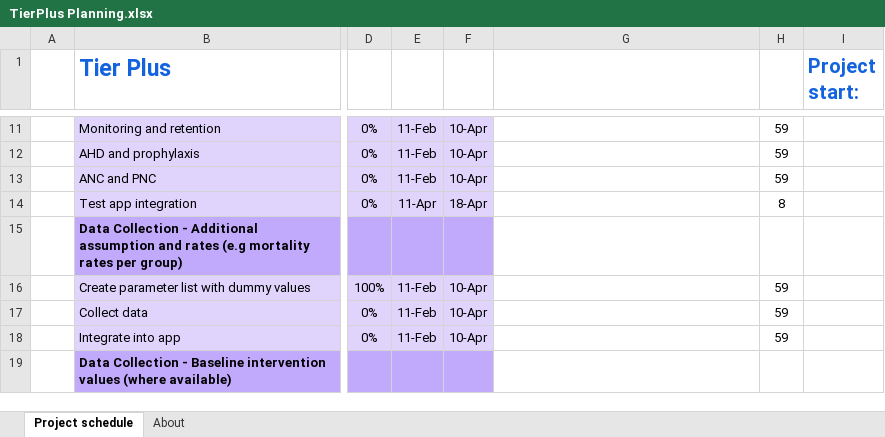
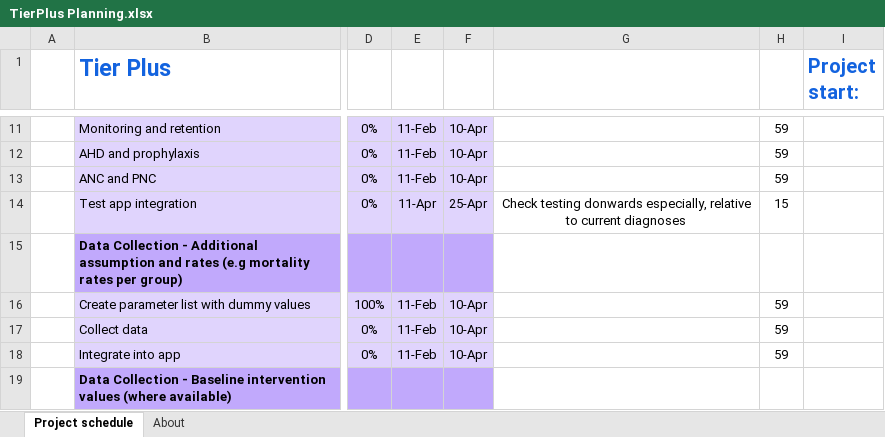
Before and after one commit to adenooy2/HIV_prioritization_tool, an Excel workbook: resources/TierPlus Planning.xlsx, sheet Project schedule, drawn as a sheet; only a part is shown, gaps mark what is left out; values as stored, in another font and other column widths than the file's, no borders; charts and pictures and conditional formats not drawn; the diff names each change by its address in the sheet, - before the commit and + after, or states it on an @@ line.

```diff
--- a/resources/TierPlus Planning.xlsx (sheet Project schedule)
+++ b/resources/TierPlus Planning.xlsx (sheet Project schedule)
-F14: 18-Apr
+F14: 25-Apr
-G14: (empty)
+G14: Check testing donwards especially, relative to current diagnoses
-H14: 8
+H14: 15
```
Also changed, not shown: 3 other files.
